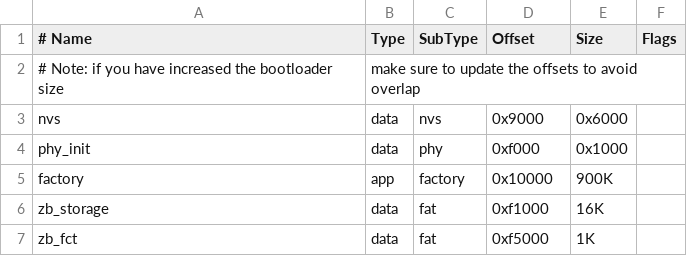
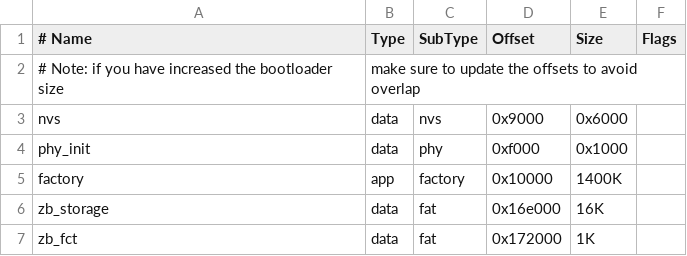
Before and after one commit to espressif/esp-zigbee-sdk, a CSV file: examples/esp_zigbee_cordinator/partitions.csv, drawn as a sheet.

```diff
--- a/examples/esp_zigbee_cordinator/partitions.csv
+++ b/examples/esp_zigbee_cordinator/partitions.csv
@@ -4,4 +4,4 @@ nvs,        data, nvs,      0x9000,  0x6000,
 phy_init,   data, phy,      0xf000,  0x1000,
-factory,    app,  factory,  0x10000, 900K,
-zb_storage, data, fat,      0xf1000, 16K,
-zb_fct,     data, fat,      0xf5000, 1K,
+factory,    app,  factory,  0x10000, 1400K,
+zb_storage, data, fat,      0x16e000,16K,
+zb_fct,     data, fat,      0x172000,1K,
```
Also changed, not shown: 2 other files.
